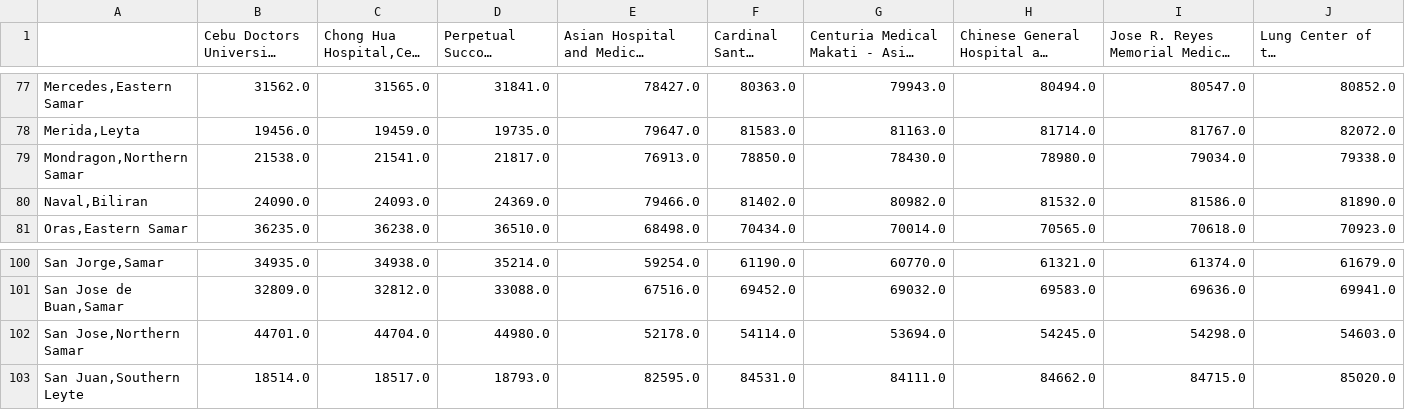
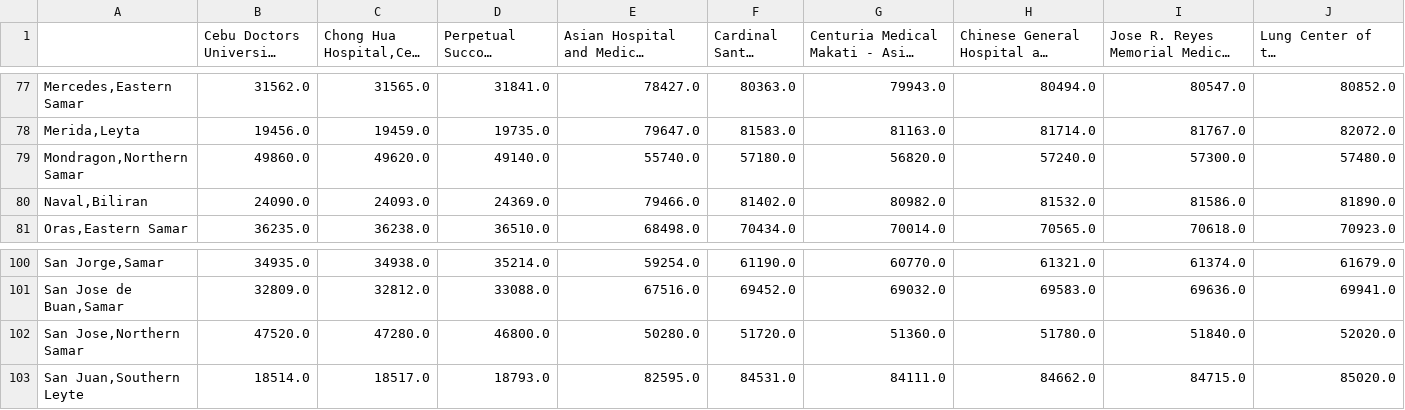
Before and after one commit to lbranera/travel-info-paler, a CSV file: result/land_sea_hil_travel_time_matrix.csv, drawn as a sheet; only a part is shown, gaps mark what is left out; long unchanged cells end in …; removed rows and columns are numbered as before the commit, all else as after; rows hold the shown columns only; the diff names each change by its address in the sheet, - before the commit and + after, or states it on an @@ line.

```diff
--- a/result/land_sea_hil_travel_time_matrix.csv
+++ b/result/land_sea_hil_travel_time_matrix.csv
-row 79: Mondragon,Northern Samar | 21538.0 | 21541.0 | 21817.0 | 76913.0 | 78850.0 | 78430.0 | 78980.0 | 79034.0 | 79338.0
+row 79: Mondragon,Northern Samar | 49860.0 | 49620.0 | 49140.0 | 55740.0 | 57180.0 | 56820.0 | 57240.0 | 57300.0 | 57480.0
-row 102: San Jose,Northern Samar | 44701.0 | 44704.0 | 44980.0 | 52178.0 | 54114.0 | 53694.0 | 54245.0 | 54298.0 | 54603.0
+row 102: San Jose,Northern Samar | 47520.0 | 47280.0 | 46800.0 | 50280.0 | 51720.0 | 51360.0 | 51780.0 | 51840.0 | 52020.0
```
Also changed, not shown: result/land_air_travel_distance_matrix.csv, result/land_air_travel_time_matrix.csv, 2 other files.
